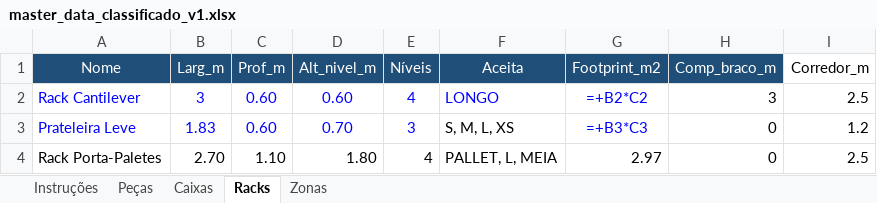
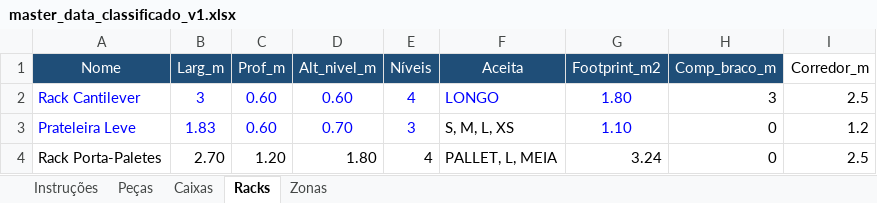
Before and after one commit to rodrigocastrolima/dimensionamento_armazem, an Excel workbook: dados/master_data_classificado_v1.xlsx, sheet Racks, drawn as a sheet; values as stored, in another font and other column widths than the file's, no borders; formulas without a stored value are shown as written; the diff names each change by its address in the sheet, - before the commit and + after, or states it on an @@ line.

```diff
--- a/dados/master_data_classificado_v1.xlsx (sheet Racks)
+++ b/dados/master_data_classificado_v1.xlsx (sheet Racks)
-G2 (Footprint_m2): =+B2*C2
+G2 (Footprint_m2): 1.80
-G3 (Footprint_m2): =+B3*C3
+G3 (Footprint_m2): 1.10
-C4 (Prof_m): 1.10
+C4 (Prof_m): 1.20
-G4 (Footprint_m2): 2.97
+G4 (Footprint_m2): 3.24
```
Also changed, not shown: sheet Peças, hidden cells.
